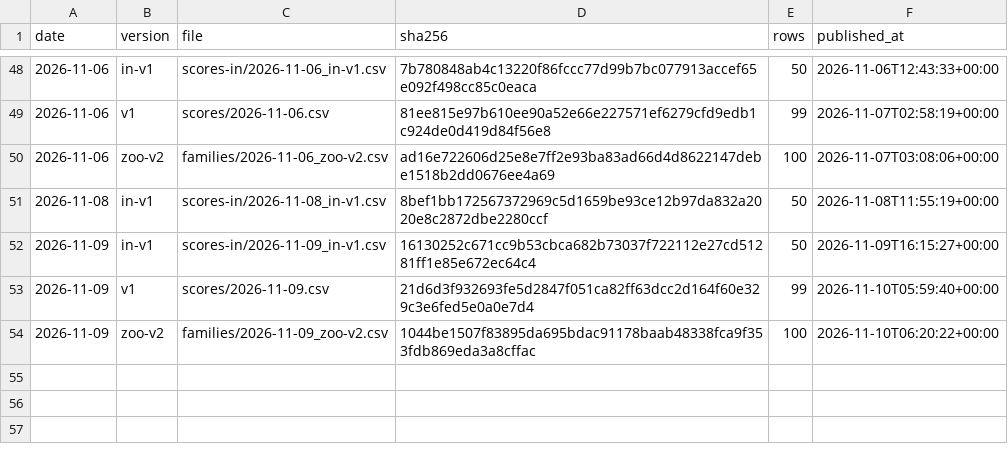
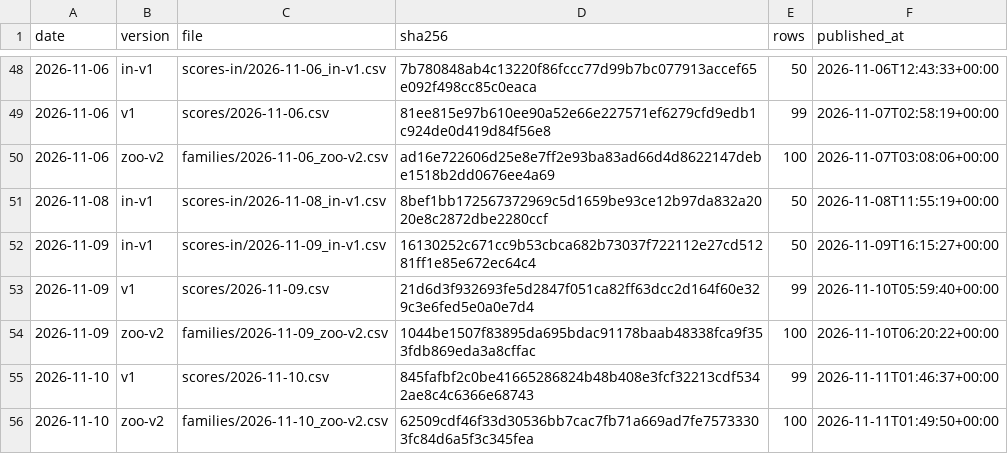
Before and after one commit to quantooox/quantooo, a CSV file: track_record/ledger.csv, drawn as a sheet; only a part is shown, gaps mark what is left out; the diff names each change by its address in the sheet, - before the commit and + after, or states it on an @@ line.

Commit message:
Track record update 2026-11-11

```diff
--- a/track_record/ledger.csv
+++ b/track_record/ledger.csv
+row 55: 2026-11-10 | v1 | scores/2026-11-10.csv | 845fafbf2c0be41665286824b48b408e3fcf32213cdf5342ae8c4c6366e68743 | 99 | 2026-11-11T01:46:37+00:00
+row 56: 2026-11-10 | zoo-v2 | families/2026-11-10_zoo-v2.csv | 62509cdf46f33d30536bb7cac7fb71a669ad7fe75733303fc84d6a5f3c345fea | 100 | 2026-11-11T01:49:50+00:00
```
Also changed, not shown: 2 other files.
